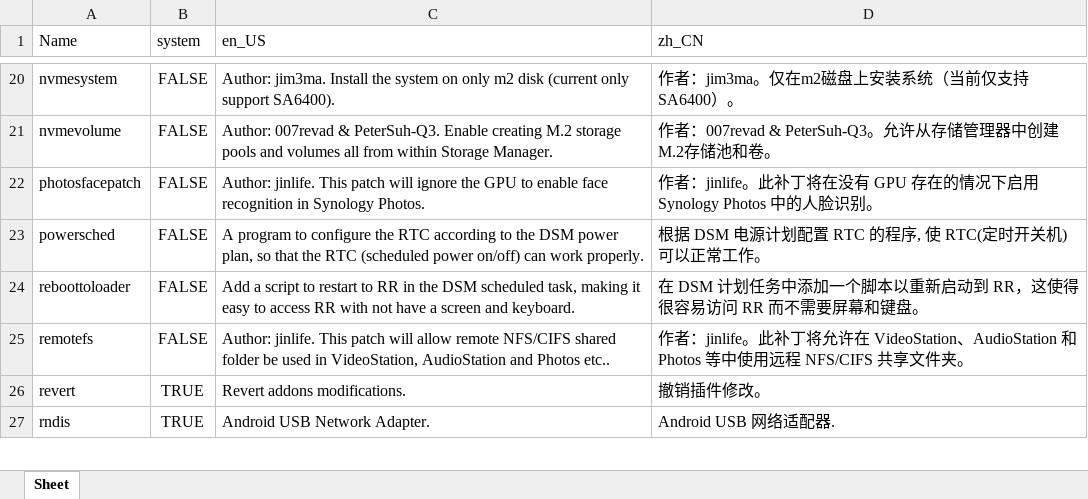
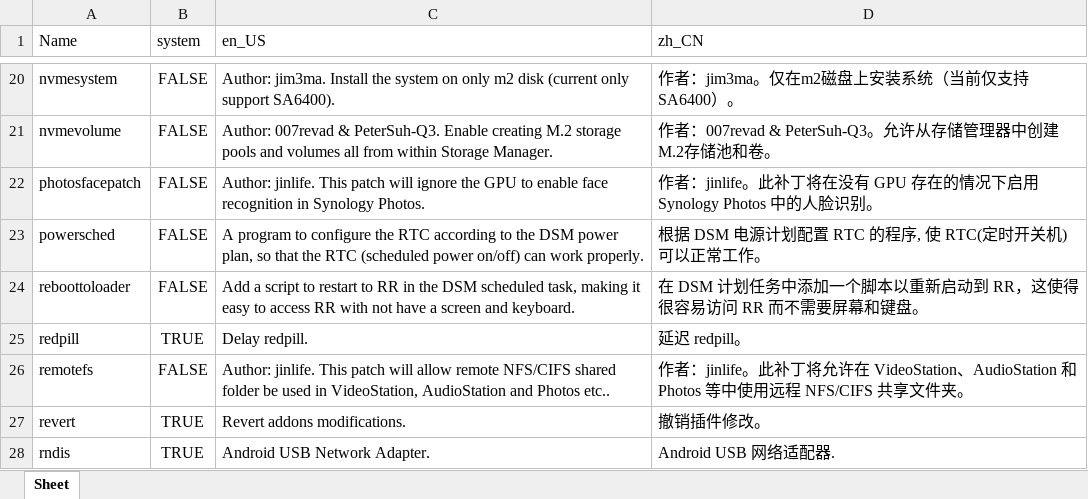
Before and after one commit to RROrg/rr, an Excel workbook: docs/addons.xlsx, sheet Sheet, drawn as a sheet; only a part is shown, gaps mark what is left out; values as stored, in another font and other column widths than the file's, no borders; the diff names each change by its address in the sheet, - before the commit and + after, or states it on an @@ line.

```diff
--- a/docs/addons.xlsx (sheet Sheet)
+++ b/docs/addons.xlsx (sheet Sheet)
+row 25: redpill | TRUE | Delay redpill. | 延迟 redpill。
```
Also changed, not shown: docs/models.xlsx, docs/modules.xlsx, 3 other files.
